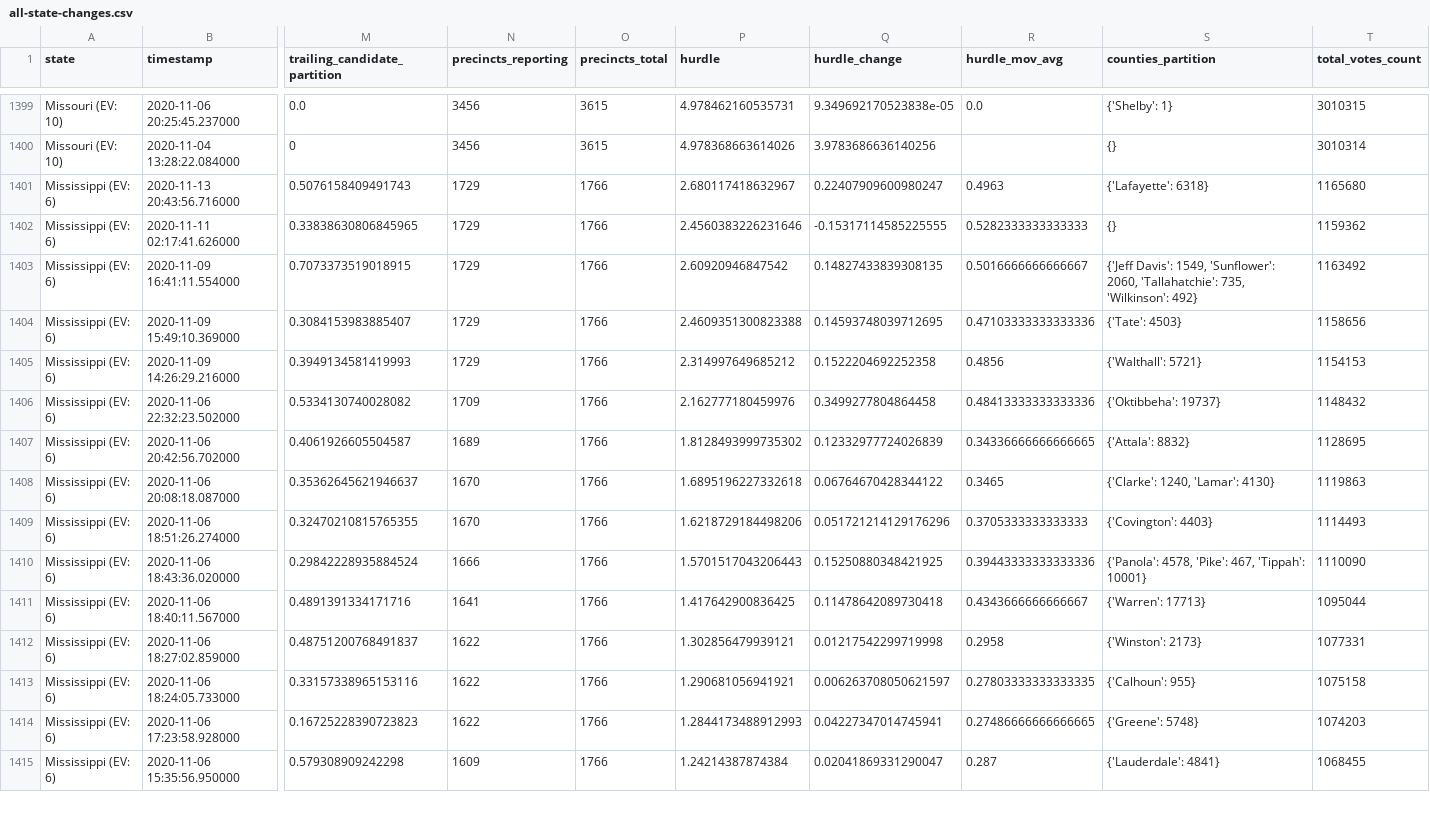
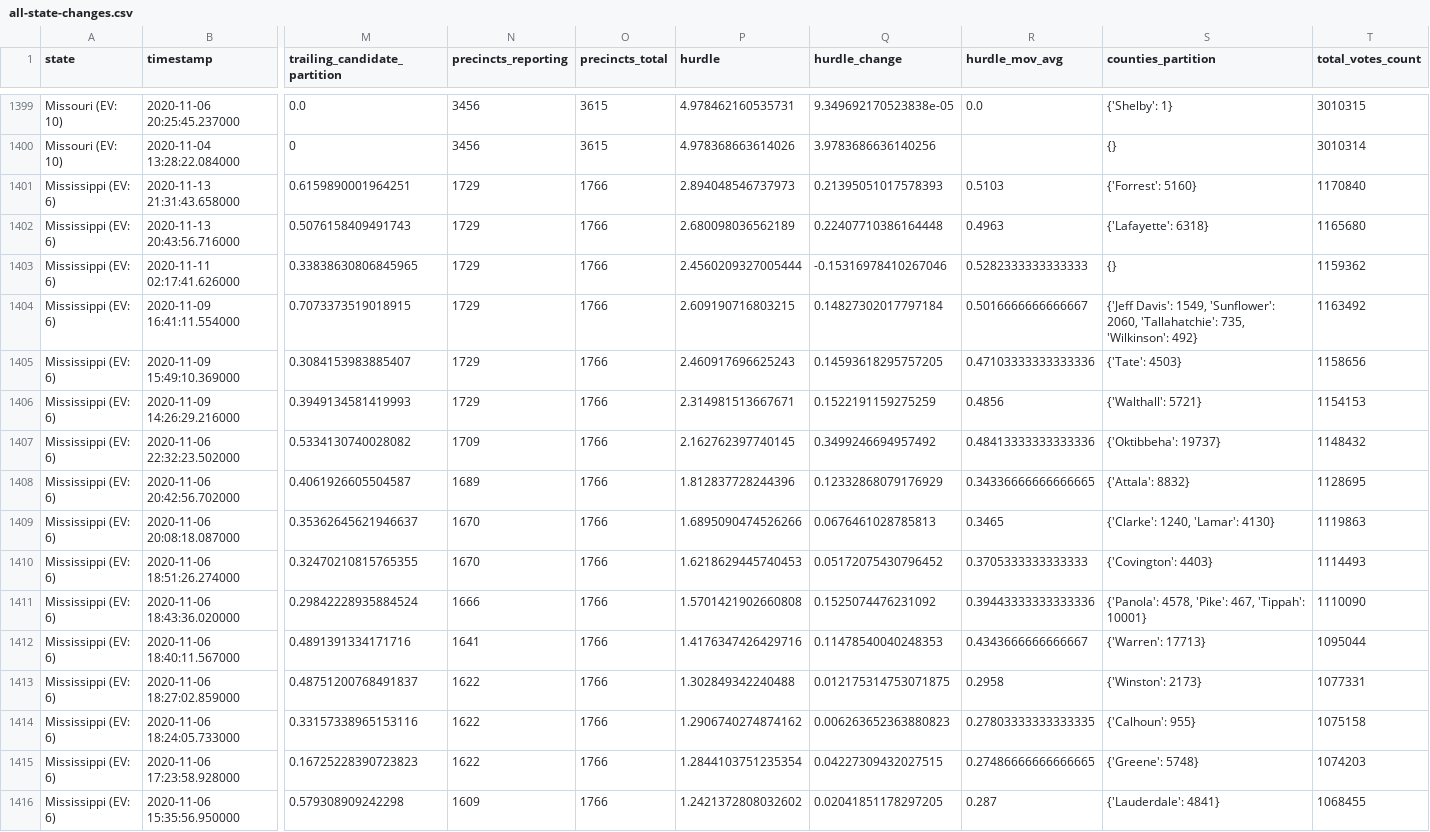
Before and after one commit to Ne02012/NYT-2020-Vote-Count_Tracker, a CSV file: all-state-changes.csv, drawn as a sheet; only a part is shown, gaps mark what is left out; addresses are those after the commit; rows hold the shown columns only; the diff covers the shown part only; the diff names each change by its address in the sheet, - before the commit and + after, or states it on an @@ line.

```diff
--- a/all-state-changes.csv
+++ b/all-state-changes.csv
+row 1401: Mississippi (EV: 6) | 2020-11-13 21:31:43.658000 | 0.6159890001964251 | 1729 | 1766 | 2.894048546737973 | 0.21395051017578393 | 0.5103 | {'Forrest': 5160} | 1170840
-P1402 (hurdle): 2.680117418632967
+P1402 (hurdle): 2.680098036562189
-Q1402 (hurdle_change): 0.22407909600980247
+Q1402 (hurdle_change): 0.22407710386164448
-P1403 (hurdle): 2.4560383226231646
+P1403 (hurdle): 2.4560209327005444
-Q1403 (hurdle_change): -0.15317114585225555
+Q1403 (hurdle_change): -0.15316978410267046
-P1404 (hurdle): 2.60920946847542
+P1404 (hurdle): 2.609190716803215
-Q1404 (hurdle_change): 0.14827433839308135
+Q1404 (hurdle_change): 0.14827302017797184
-P1405 (hurdle): 2.4609351300823388
+P1405 (hurdle): 2.460917696625243
-Q1405 (hurdle_change): 0.14593748039712695
+Q1405 (hurdle_change): 0.14593618295757205
-P1406 (hurdle): 2.314997649685212
+P1406 (hurdle): 2.314981513667671
-Q1406 (hurdle_change): 0.1522204692252358
+Q1406 (hurdle_change): 0.1522191159275259
-P1407 (hurdle): 2.162777180459976
+P1407 (hurdle): 2.162762397740145
-Q1407 (hurdle_change): 0.3499277804864458
+Q1407 (hurdle_change): 0.3499246694957492
-P1408 (hurdle): 1.8128493999735302
+P1408 (hurdle): 1.812837728244396
-Q1408 (hurdle_change): 0.12332977724026839
+Q1408 (hurdle_change): 0.12332868079176929
-P1409 (hurdle): 1.6895196227332618
+P1409 (hurdle): 1.6895090474526266
-Q1409 (hurdle_change): 0.06764670428344122
+Q1409 (hurdle_change): 0.0676461028785813
-P1410 (hurdle): 1.6218729184498206
+P1410 (hurdle): 1.6218629445740453
-Q1410 (hurdle_change): 0.051721214129176296
+Q1410 (hurdle_change): 0.05172075430796452
-P1411 (hurdle): 1.5701517043206443
+P1411 (hurdle): 1.5701421902660808
-Q1411 (hurdle_change): 0.15250880348421925
+Q1411 (hurdle_change): 0.1525074476231092
-P1412 (hurdle): 1.417642900836425
+P1412 (hurdle): 1.4176347426429716
-Q1412 (hurdle_change): 0.11478642089730418
+Q1412 (hurdle_change): 0.11478540040248353
-P1413 (hurdle): 1.302856479939121
+P1413 (hurdle): 1.302849342240488
-Q1413 (hurdle_change): 0.01217542299719998
+Q1413 (hurdle_change): 0.012175314753071875
-P1414 (hurdle): 1.290681056941921
+P1414 (hurdle): 1.2906740274874162
-Q1414 (hurdle_change): 0.006263708050621597
+Q1414 (hurdle_change): 0.006263652363880823
-P1415 (hurdle): 1.2844173488912993
+P1415 (hurdle): 1.2844103751235354
-Q1415 (hurdle_change): 0.04227347014745941
+Q1415 (hurdle_change): 0.04227309432027515
-P1416 (hurdle): 1.24214387874384
+P1416 (hurdle): 1.2421372808032602
-Q1416 (hurdle_change): 0.02041869331290047
+Q1416 (hurdle_change): 0.02041851178297205
```
Also changed, not shown: 1 added row and 64 edited cells elsewhere in this file, 6 other files.
